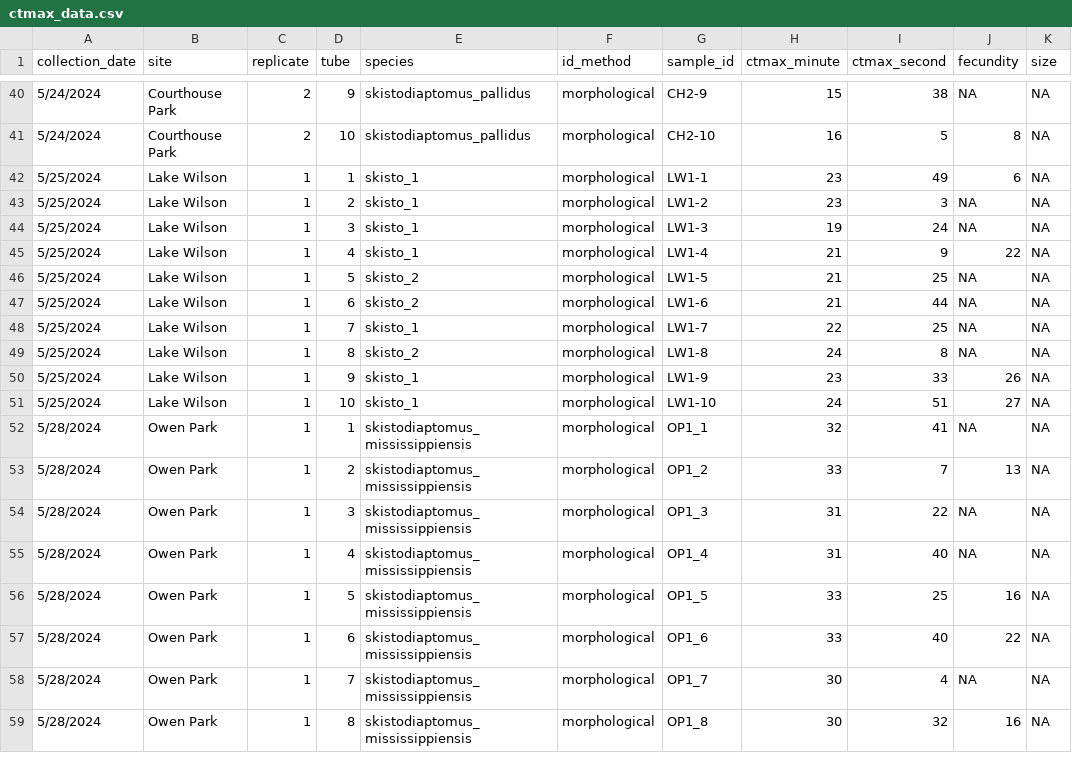
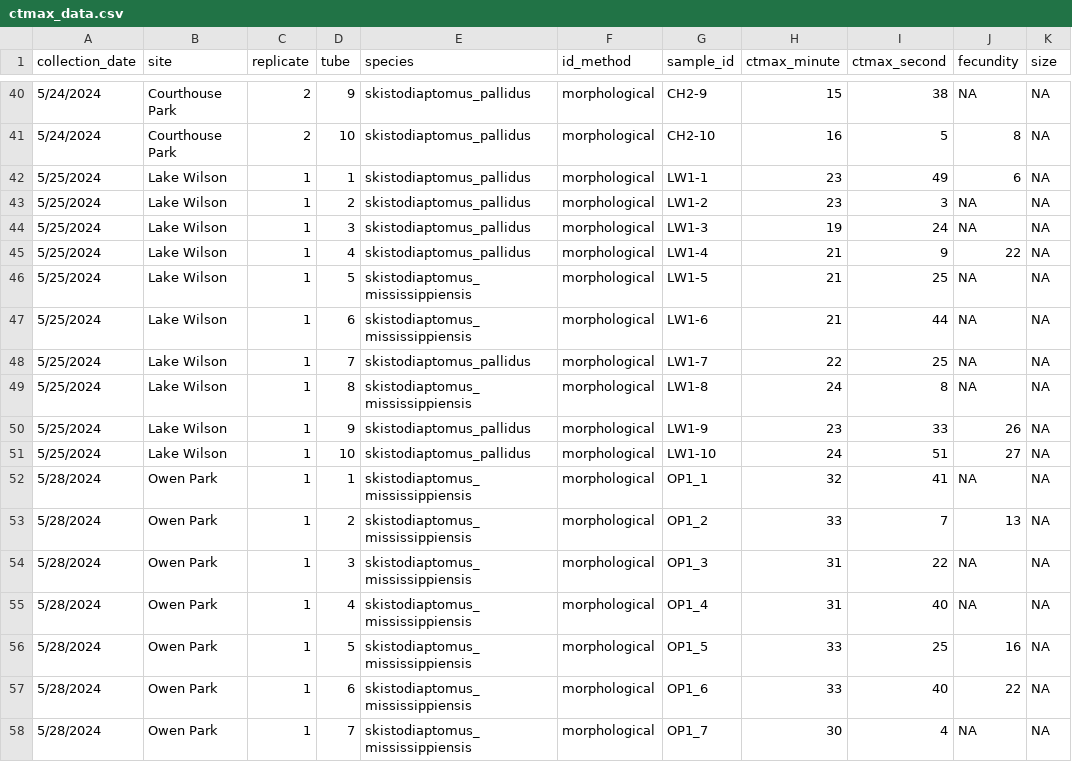
Before and after one commit to ZoopEcoEvo/diapt_ctmax_survey, a CSV file: Output/Output_data/ctmax_data.csv, drawn as a sheet; only a part is shown, gaps mark what is left out; the shorter side is filled out with more unchanged rows; the diff names each change by its address in the sheet, - before the commit and + after, or states it on an @@ line.

Commit message:
Adding ctmax vs. fitness plot

```diff
--- a/Output/Output_data/ctmax_data.csv
+++ b/Output/Output_data/ctmax_data.csv
-E42:E45 (species): skisto_1
+E42:E45 (species): skistodiaptomus_pallidus
-E46:E47 (species): skisto_2
+E46:E47 (species): skistodiaptomus_mississippiensis
-E48 (species): skisto_1
+E48 (species): skistodiaptomus_pallidus
-E49 (species): skisto_2
+E49 (species): skistodiaptomus_mississippiensis
-E50:E51 (species): skisto_1
+E50:E51 (species): skistodiaptomus_pallidus
```
Also changed, not shown: Raw_data/ctmax_data/2024_05_25_1_obs.csv, 15 other files.
